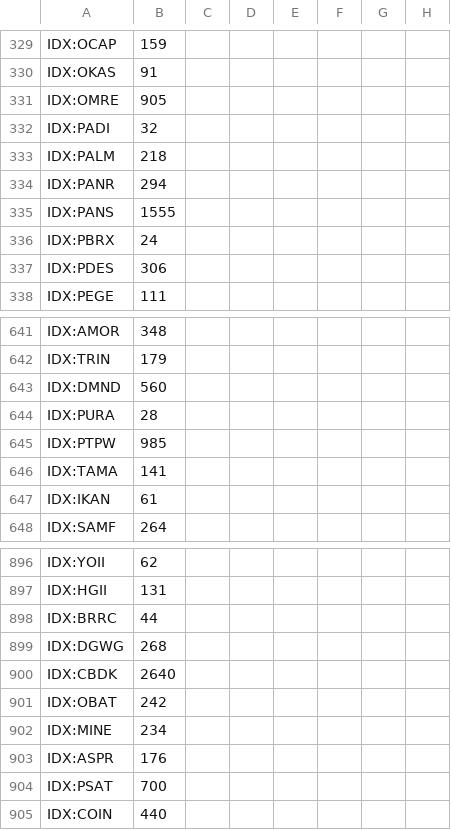
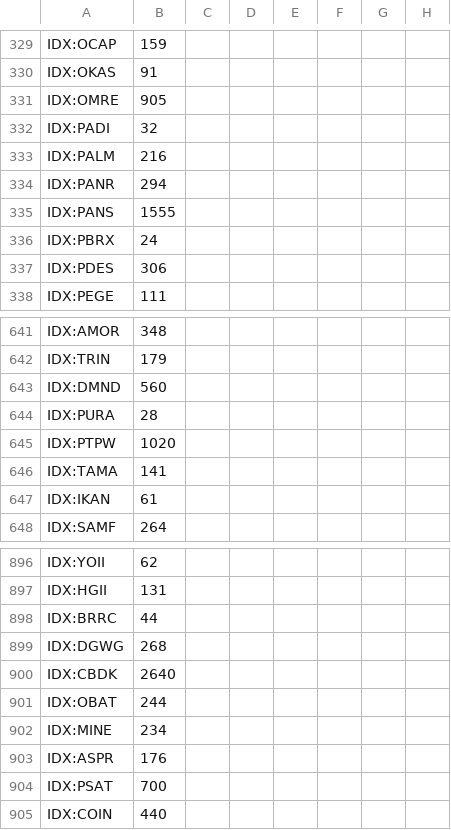
Before and after one commit to Robbyarchery/Data-Saham, a CSV file: Data_Saham.csv, drawn as a sheet; only a part is shown, gaps mark what is left out; the diff names each change by its address in the sheet, - before the commit and + after, or states it on an @@ line.

Commit message:
Update data saham otomatis

```diff
--- a/Data_Saham.csv
+++ b/Data_Saham.csv
-B333: 218
+B333: 216
-B645: 985
+B645: 1020
-B901: 242
+B901: 244
```
